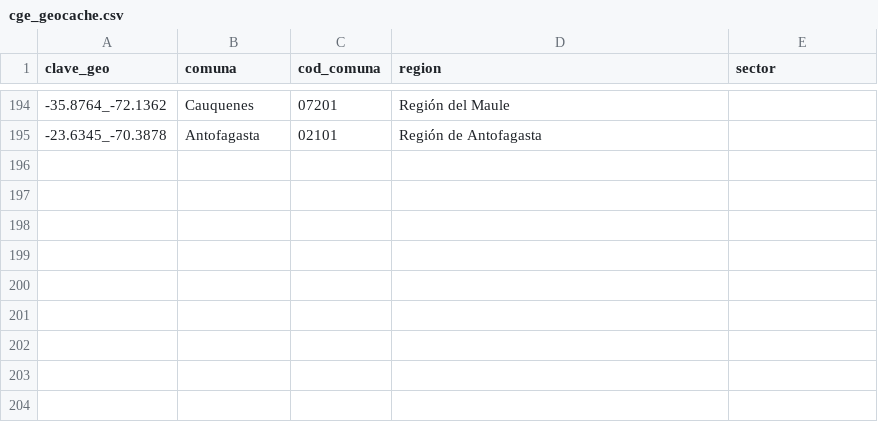
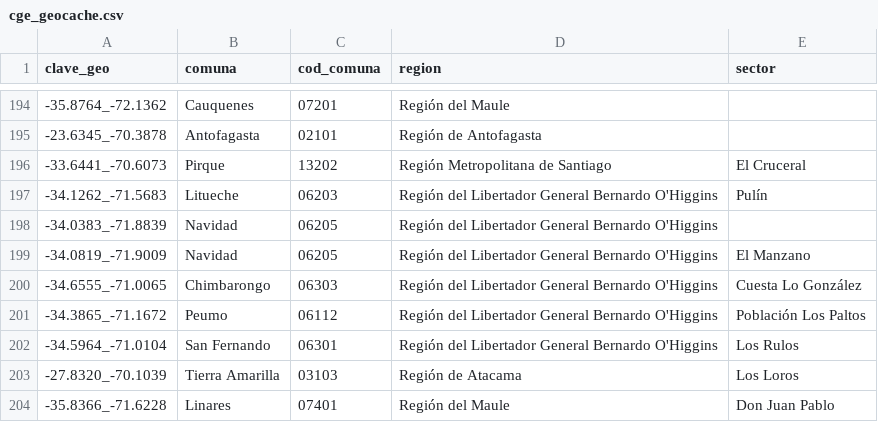
Before and after one commit to Felipe-Caldec/cortes_luz_chile, a CSV file: cge_geocache.csv, drawn as a sheet; only a part is shown, gaps mark what is left out.

```diff
--- a/cge_geocache.csv
+++ b/cge_geocache.csv
@@ -195 +195,10 @@ clave_geo;comuna;cod_comuna;region;sector
 -23.6345_-70.3878;Antofagasta;02101;Región de Antofagasta;
+-33.6441_-70.6073;Pirque;13202;Región Metropolitana de Santiago;El Cruceral
+-34.1262_-71.5683;Litueche;06203;Región del Libertador General Bernardo O'Higgins;Pulín
+-34.0383_-71.8839;Navidad;06205;Región del Libertador General Bernardo O'Higgins;
+-34.0819_-71.9009;Navidad;06205;Región del Libertador General Bernardo O'Higgins;El Manzano
+-34.6555_-71.0065;Chimbarongo;06303;Región del Libertador General Bernardo O'Higgins;Cuesta Lo González
+-34.3865_-71.1672;Peumo;06112;Región del Libertador General Bernardo O'Higgins;Población Los Paltos
+-34.5964_-71.0104;San Fernando;06301;Región del Libertador General Bernardo O'Higgins;Los Rulos
+-27.8320_-70.1039;Tierra Amarilla;03103;Región de Atacama;Los Loros
+-35.8366_-71.6228;Linares;07401;Región del Maule;Don Juan Pablo
```
Also changed, not shown: 1 other file.
